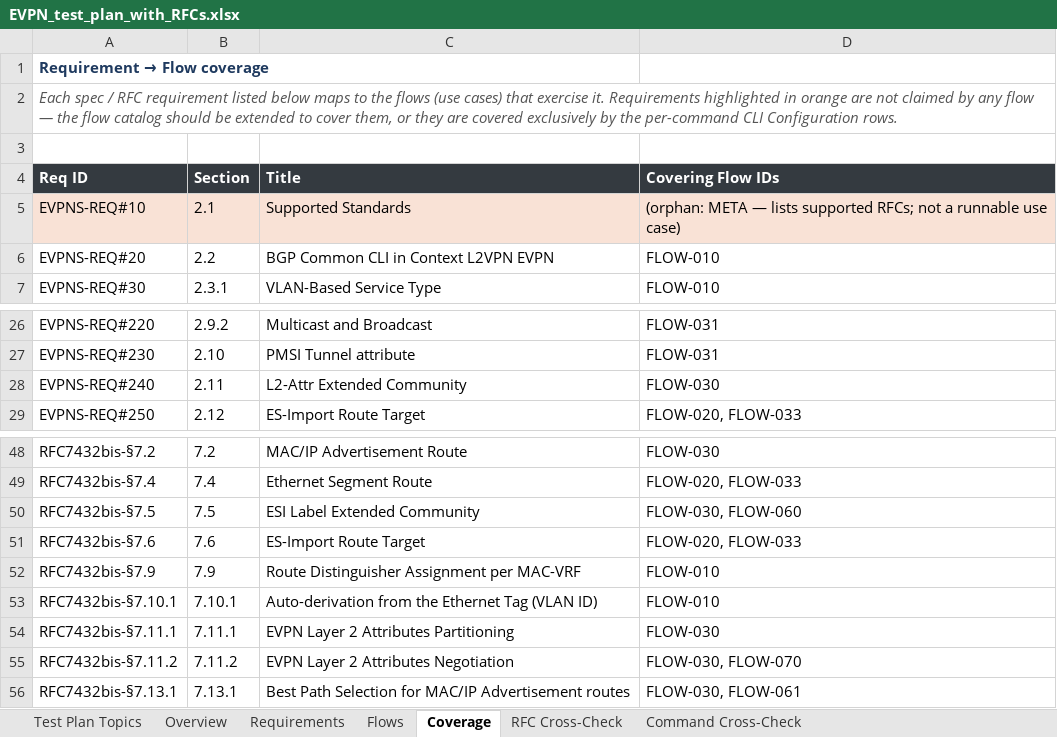
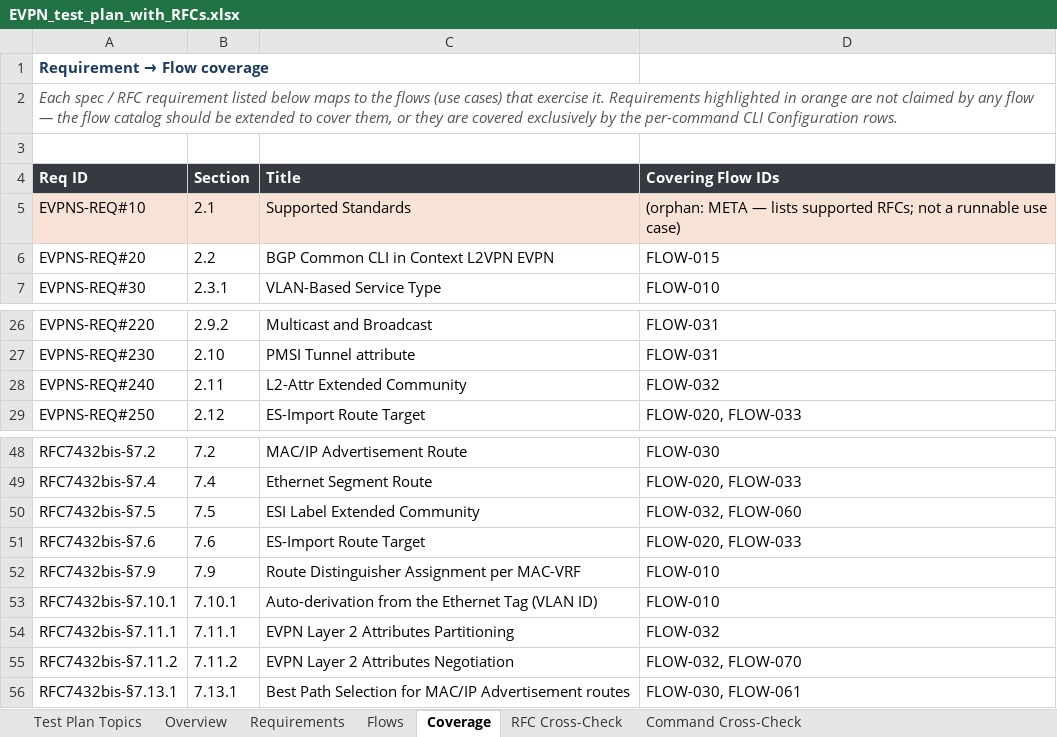
Before and after one commit to deadpoolcode1/exawer_ate, an Excel workbook: plans/EVPN_test_plan_with_RFCs.xlsx, sheet Coverage, drawn as a sheet; only a part is shown, gaps mark what is left out; values as stored, in another font and other column widths than the file's, no borders; the diff names each change by its address in the sheet, - before the commit and + after, or states it on an @@ line.

```diff
--- a/plans/EVPN_test_plan_with_RFCs.xlsx (sheet Coverage)
+++ b/plans/EVPN_test_plan_with_RFCs.xlsx (sheet Coverage)
-D6 (Covering Flow IDs): FLOW-010
+D6 (Covering Flow IDs): FLOW-015
-D28 (Covering Flow IDs): FLOW-030
+D28 (Covering Flow IDs): FLOW-032
-D50 (Covering Flow IDs): FLOW-030, FLOW-060
+D50 (Covering Flow IDs): FLOW-032, FLOW-060
-D54 (Covering Flow IDs): FLOW-030
+D54 (Covering Flow IDs): FLOW-032
-D55 (Covering Flow IDs): FLOW-030, FLOW-070
+D55 (Covering Flow IDs): FLOW-032, FLOW-070
```
Also changed, not shown: sheet Test Plan Topics, sheet Command Cross-Check, sheet Flows, sheet Overview, 9 other files.
